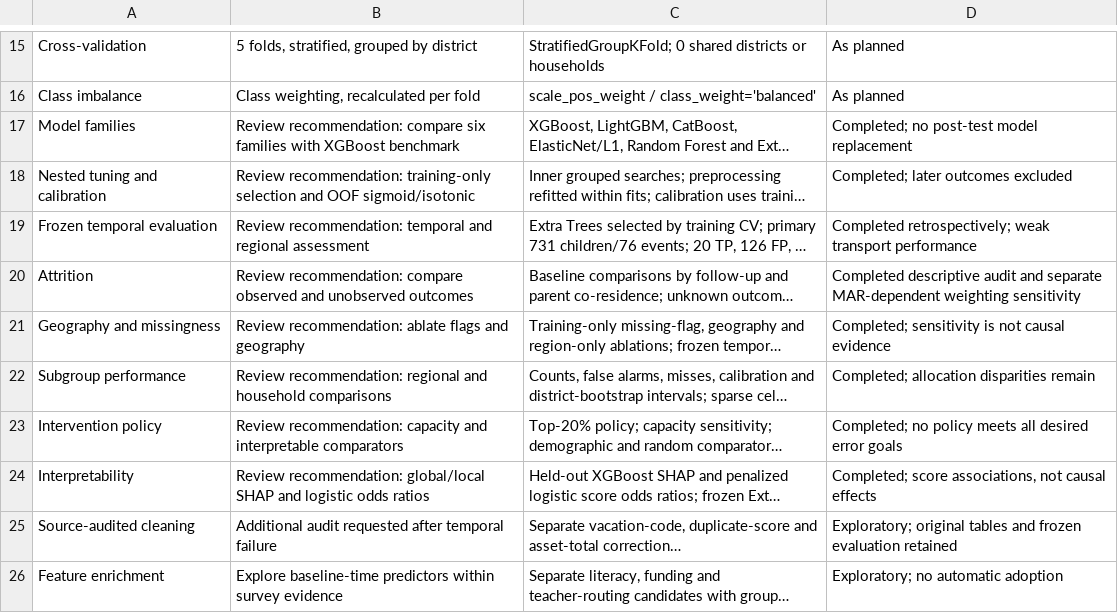
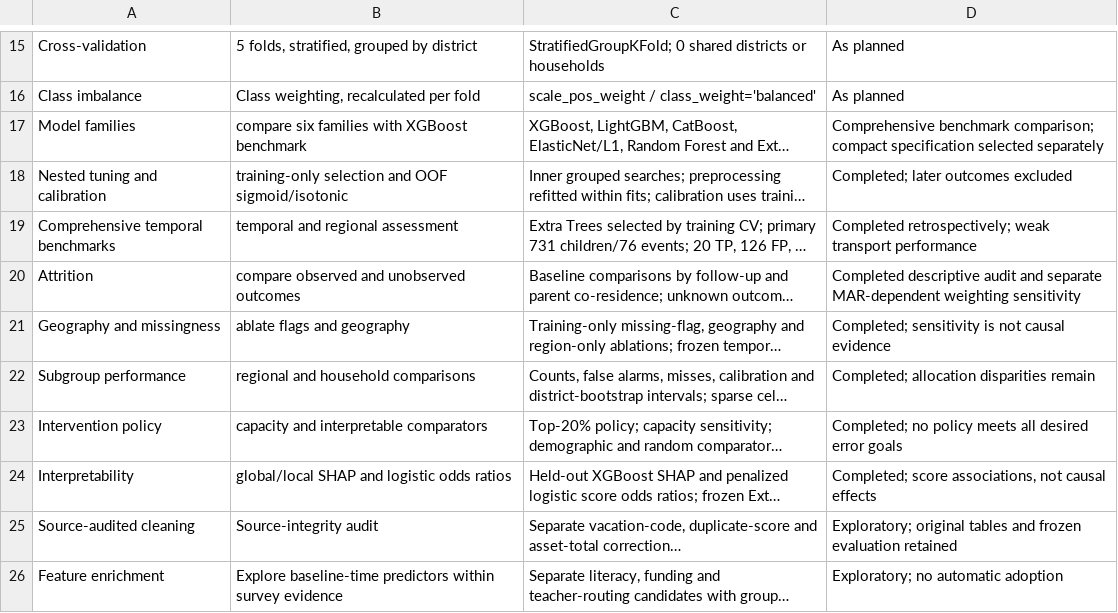
Before and after one commit to Emile-Lucky-Muhigira/AISD_Project, a CSV file: phase2_implementation/decision_log.csv, drawn as a sheet; only a part is shown, gaps mark what is left out; long unchanged cells end in …; the diff covers the shown part only; the diff names each change by its address in the sheet, - before the commit and + after, or states it on an @@ line.

Commit message:
Add compact dropout model and retrospective evaluation

```diff
--- a/phase2_implementation/decision_log.csv
+++ b/phase2_implementation/decision_log.csv
-B17: Review recommendation: compare six…
+B17: compare six…
-D17: Completed; no post-test model replacement
+D17: Comprehensive benchmark comparison; compact specification selected separately
-B18: Review recommendation: training-only selection…
+B18: training-only selection…
-A19: Frozen temporal evaluation
+A19: Comprehensive temporal benchmarks
-B19: Review recommendation: temporal and regional assessment
+B19: temporal and regional assessment
-B20: Review recommendation: compare observed…
+B20: compare observed…
-B21: Review recommendation: ablate flags and geography
+B21: ablate flags and geography
-B22: Review recommendation: regional and…
+B22: regional and…
-B23: Review recommendation: capacity and…
+B23: capacity and…
-B24: Review recommendation: global/local SHAP…
+B24: global/local SHAP…
-B25: Additional audit requested after temporal failure
+B25: Source-integrity audit
```
Also changed, not shown: 2 added rows and 4 edited cells elsewhere in this file, phase2_implementation/temporal_precision_recall_f1.csv, 22 other files.
